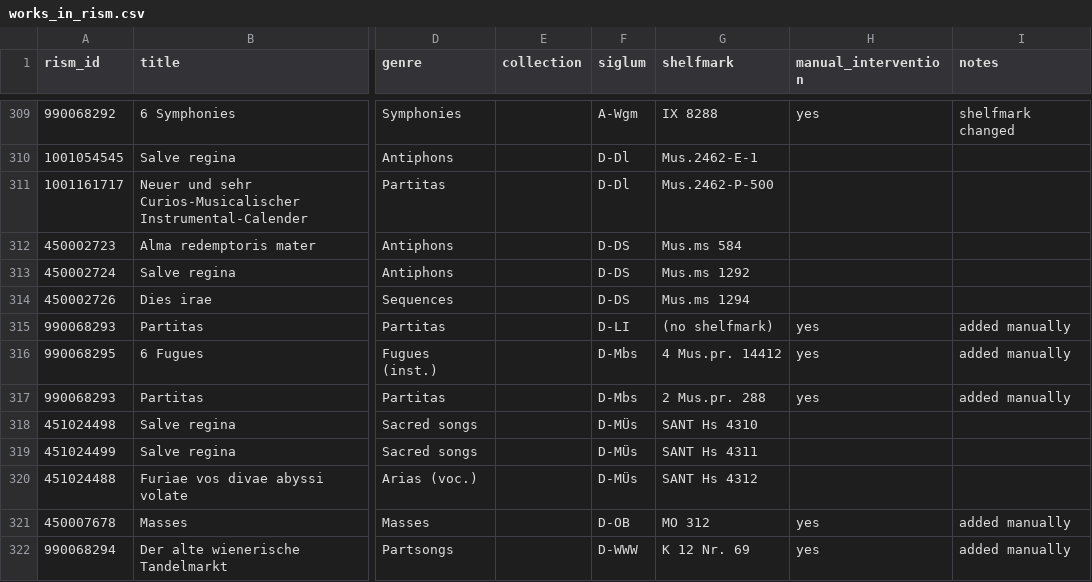
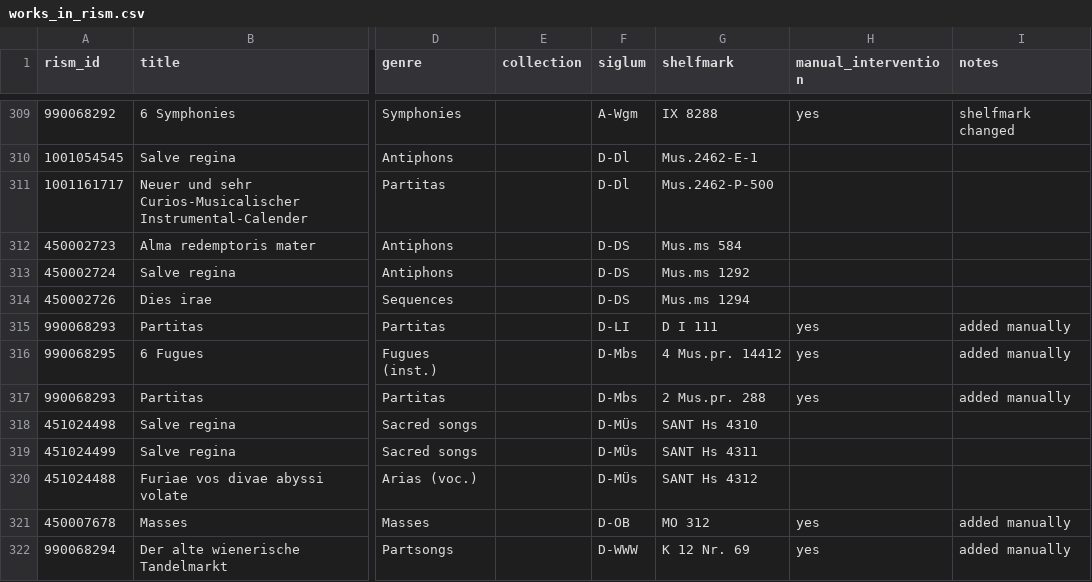
Before and after one commit to edition-esser-skala/werner-catalogue-of-works, a CSV file: data/works_in_rism.csv, drawn as a sheet; only a part is shown, gaps mark what is left out; the diff names each change by its address in the sheet, - before the commit and + after, or states it on an @@ line.

```diff
--- a/data/works_in_rism.csv
+++ b/data/works_in_rism.csv
-G315 (shelfmark): (no shelfmark)
+G315 (shelfmark): D I 111
```
Also changed, not shown: data/catalogue_works.csv, 2 other files.
